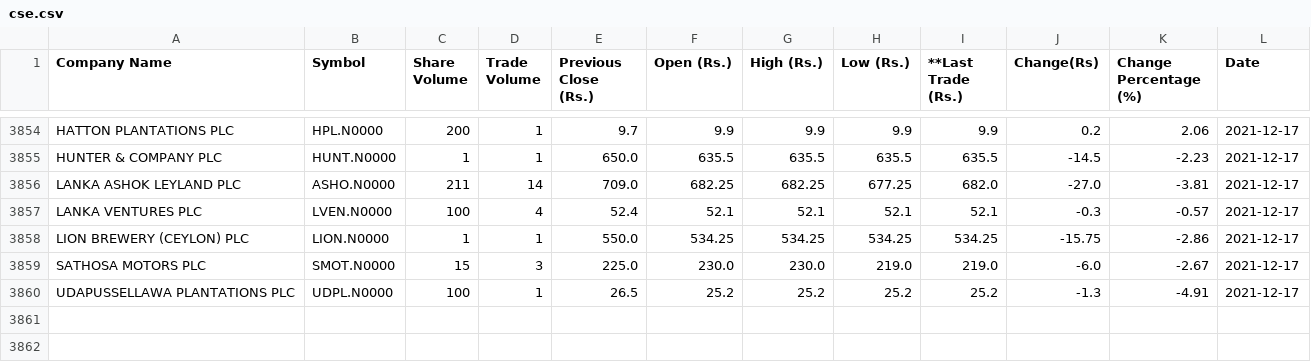
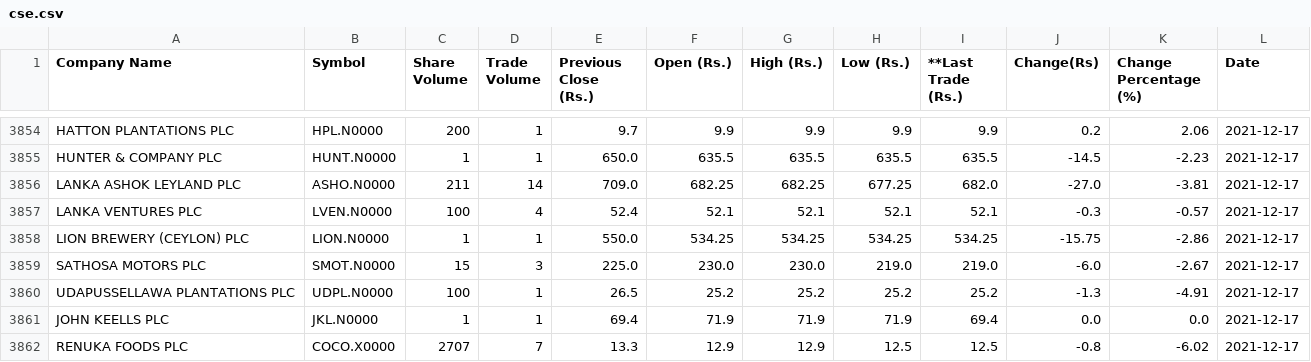
Before and after one commit to joshnicholas/cse_scrape, a CSV file: cse.csv, drawn as a sheet; only a part is shown, gaps mark what is left out; the diff names each change by its address in the sheet, - before the commit and + after, or states it on an @@ line.

Commit message:
Latest data: Fri Dec 17 09:31:22 UTC 2021

```diff
--- a/cse.csv
+++ b/cse.csv
+row 3861: JOHN KEELLS PLC | JKL.N0000 | 1 | 1 | 69.4 | 71.9 | 71.9 | 71.9 | 69.4 | 0.0 | 0.0 | 2021-12-17
+row 3862: RENUKA FOODS PLC | COCO.X0000 | 2707 | 7 | 13.3 | 12.9 | 12.9 | 12.5 | 12.5 | -0.8 | -6.02 | 2021-12-17
```
Also changed, not shown: 1 other file.
